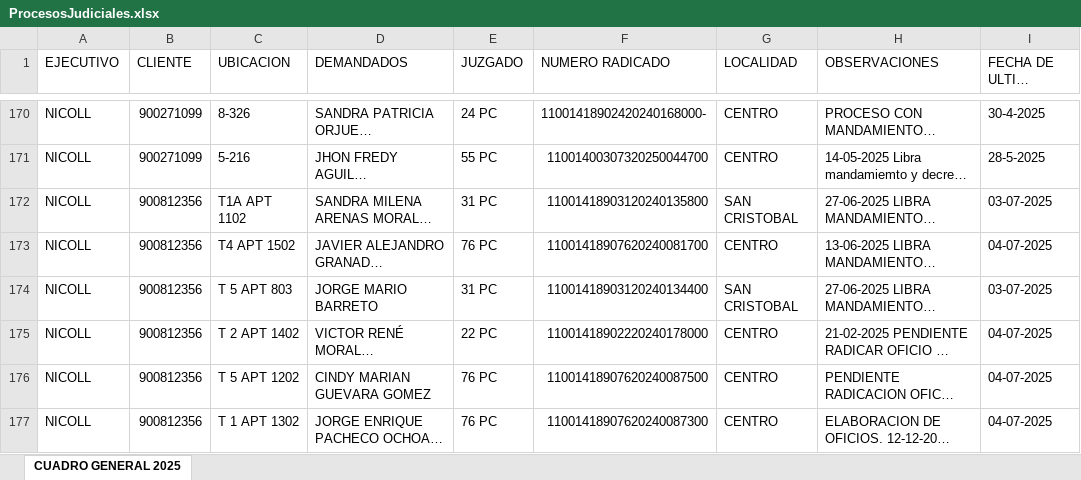
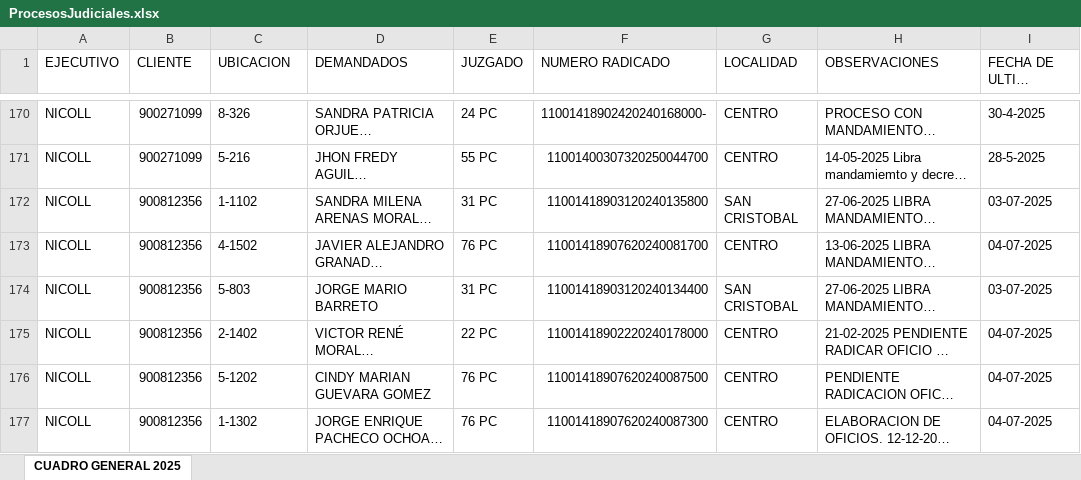
Before and after one commit to desarrolloWeb358/gestion-global, an Excel workbook: migracion/ProcesosJudiciales.xlsx, sheet CUADRO GENERAL 2025, drawn as a sheet; only a part is shown, gaps mark what is left out; long unchanged cells end in …; values as stored, in another font and other column widths than the file's, no cell formats; the diff covers the shown part only; the diff names each change by its address in the sheet, - before the commit and + after, or states it on an @@ line.

```diff
--- a/migracion/ProcesosJudiciales.xlsx (sheet CUADRO GENERAL 2025)
+++ b/migracion/ProcesosJudiciales.xlsx (sheet CUADRO GENERAL 2025)
-C172 (UBICACION): T1A APT 1102
+C172 (UBICACION): 1-1102
-C173 (UBICACION): T4 APT 1502
+C173 (UBICACION): 4-1502
-C174 (UBICACION): T 5 APT 803
+C174 (UBICACION): 5-803
-C175 (UBICACION): T 2 APT 1402
+C175 (UBICACION): 2-1402
-C176 (UBICACION): T 5 APT 1202
+C176 (UBICACION): 5-1202
-C177 (UBICACION): T 1 APT 1302
+C177 (UBICACION): 1-1302
```
Also changed, not shown: 7 added rows and 78 edited cells elsewhere in this sheet, cell formats, migracion/ProcesosJudicialesClientes.xlsx, migracion/migracionXnit.xlsx, 6 other files.
